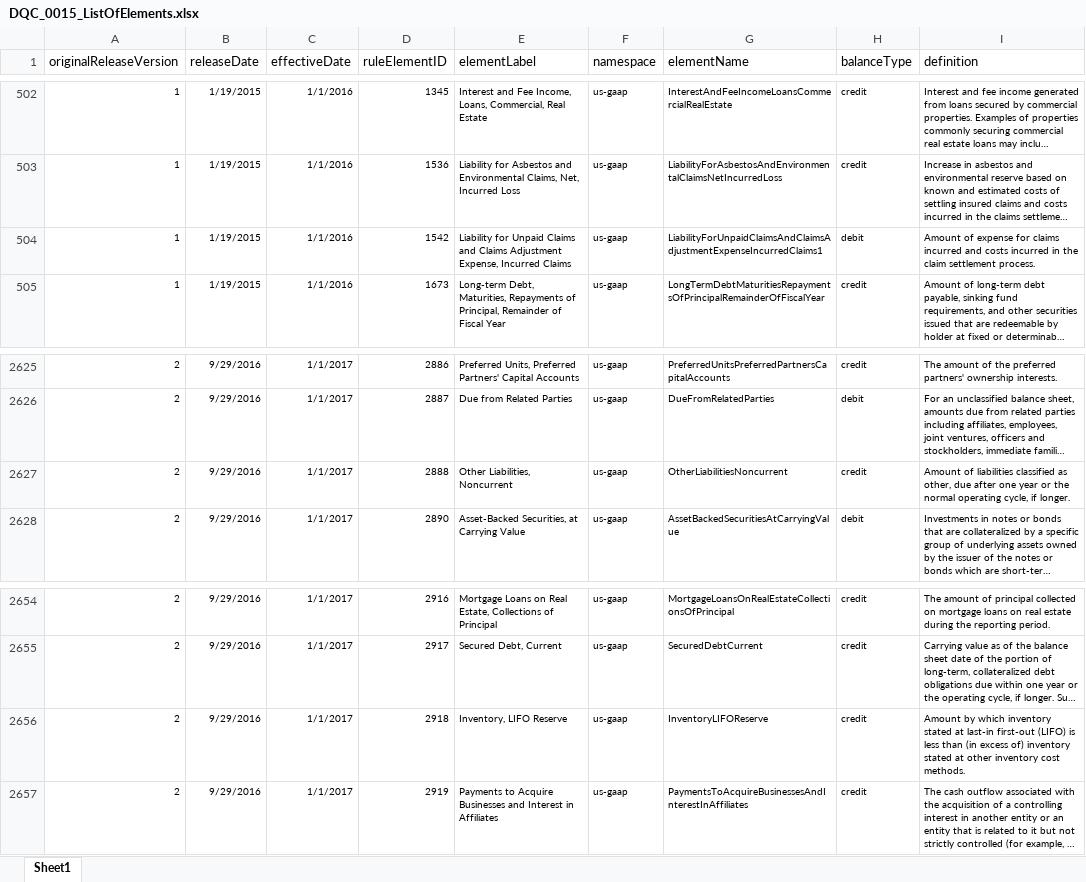
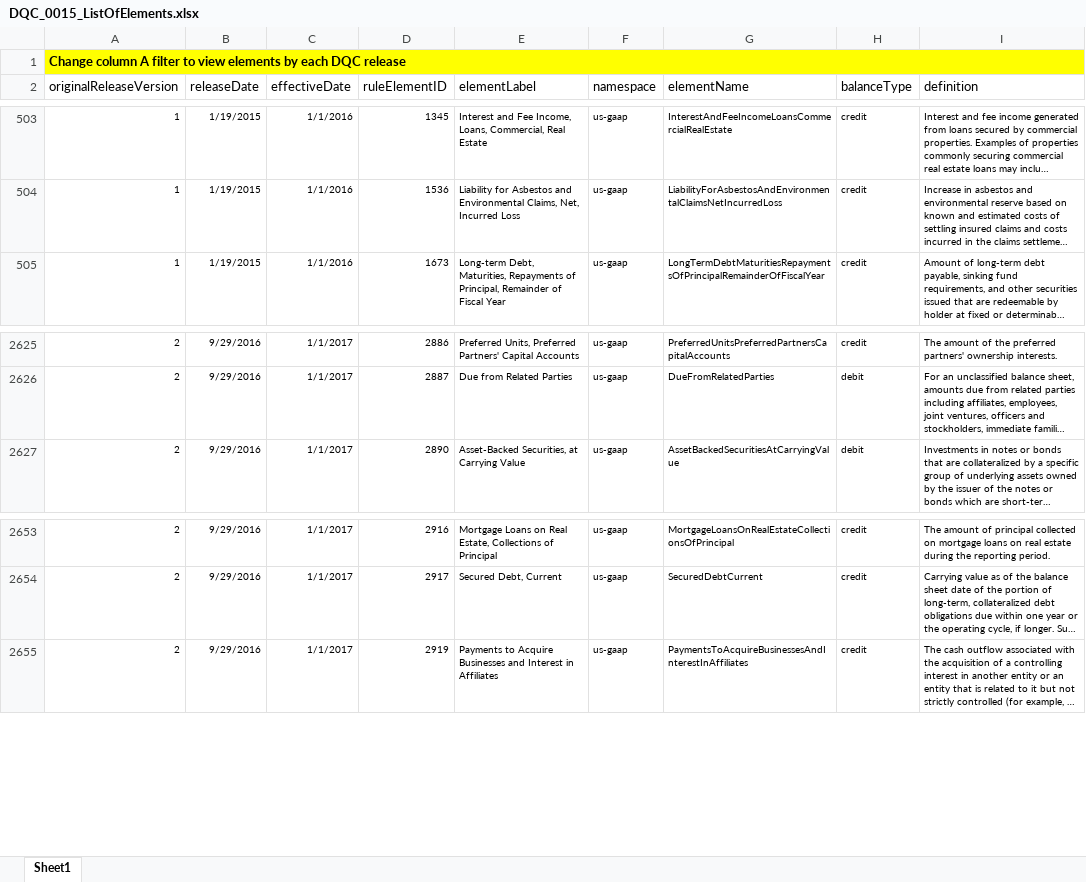
Before and after one commit to DataQualityCommittee/dqc_us_rules, an Excel workbook: docs/DQC_US_0015/DQC_0015_ListOfElements.xlsx, sheet Sheet1, drawn as a sheet; only a part is shown, gaps mark what is left out; long unchanged cells end in …; values as stored, in another font and other column widths than the file's, no borders; removed rows and columns are numbered as before the commit, all else as after; the diff names each change by its address in the sheet, - before the commit and + after, or states it on an @@ line.

```diff
--- a/docs/DQC_US_0015/DQC_0015_ListOfElements.xlsx (sheet Sheet1)
+++ b/docs/DQC_US_0015/DQC_0015_ListOfElements.xlsx (sheet Sheet1)
+row 1: Change column A filter to view elements by each DQC release
-row 504: 1 | 1/19/2015 | 1/1/2016 | 1542 | Liability for Unpaid Claims and Claims Adjustment Expense, Incurred Claims | us-gaap | LiabilityForUnpaidClaimsAndClaimsAdjustmentExpenseIncurredClaims1 | debit | Amount of expense for claims incurred and costs incurred in the claim settlement process.
-row 2627: 2 | 9/29/2016 | 1/1/2017 | 2888 | Other Liabilities, Noncurrent | us-gaap | OtherLiabilitiesNoncurrent | credit | Amount of liabilities classified as other, due after one year or the normal operating cycle, if longer.
-row 2656: 2 | 9/29/2016 | 1/1/2017 | 2918 | Inventory, LIFO Reserve | us-gaap | InventoryLIFOReserve | credit | Amount by which inventory stated at last-in first-out (LIFO) is less than (in excess of) inventory stated at other inventory cost methods.
```
Also changed, not shown: docs/DQC_US_0001/DQC_0001_ListOfAxes.xlsx.
